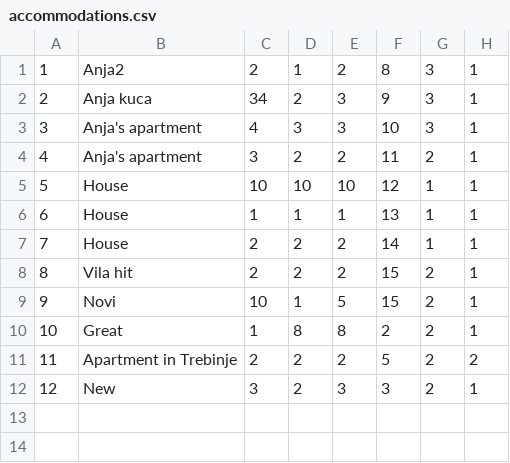
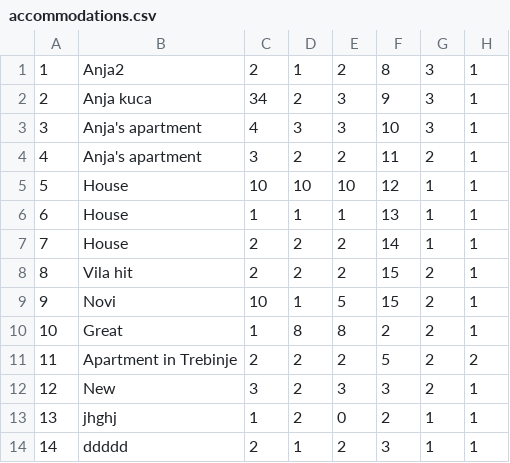
Before and after one commit to anjalovric/Tim1, a CSV file: InitialProject/Resources/Data/accommodations.csv, drawn as a sheet; the diff names each change by its address in the sheet, - before the commit and + after, or states it on an @@ line.

```diff
--- a/InitialProject/Resources/Data/accommodations.csv
+++ b/InitialProject/Resources/Data/accommodations.csv
+row 13: 13 | jhghj | 1 | 2 | 0 | 2 | 1 | 1
+row 14: 14 | ddddd | 2 | 1 | 2 | 3 | 1 | 1
```
Also changed, not shown: InitialProject/Resources/Data/accommodationImages.csv, 7 other files.
